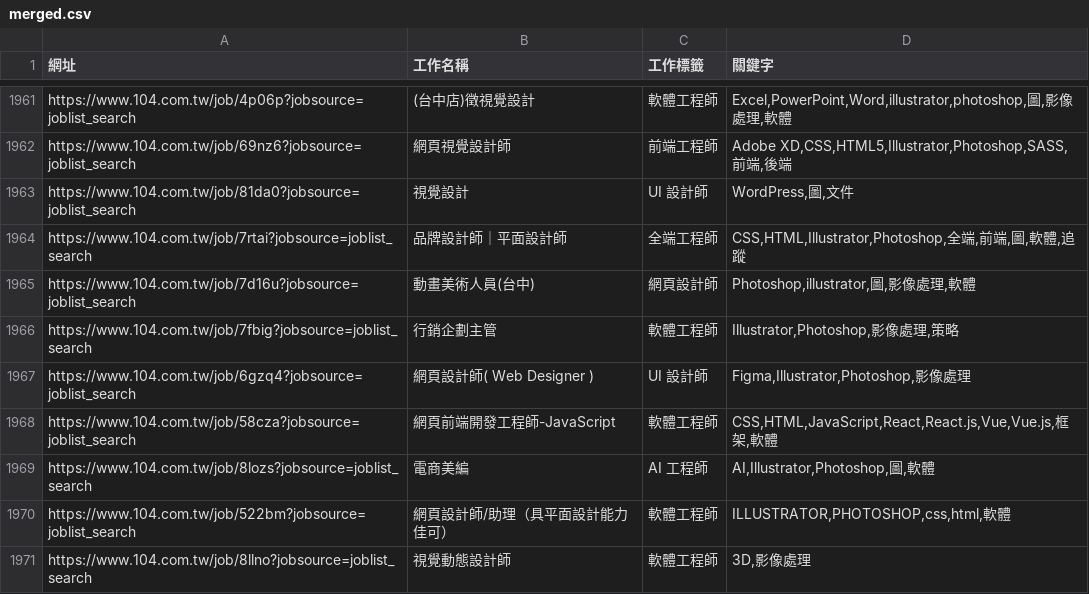
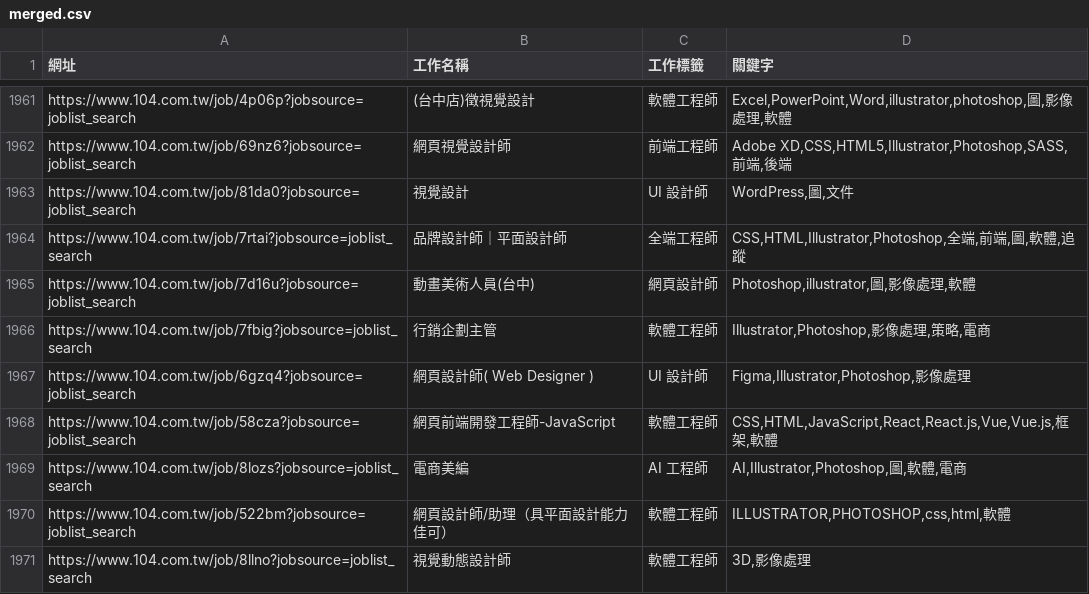
Before and after one commit to CUTFYSH1101/job-104-scraper, a CSV file: public/data/全台中/2025-04-05/claude/merged.csv, drawn as a sheet; only a part is shown, gaps mark what is left out; the diff covers the shown part only.

```diff
--- a/public/data/全台中/2025-04-05/claude/merged.csv
+++ b/public/data/全台中/2025-04-05/claude/merged.csv
@@ -1965,6 +1965,6 @@ https://www.104.com.tw/job/7rtai?jobsource=joblist_search,品牌設計師｜平
 https://www.104.com.tw/job/7d16u?jobsource=joblist_search,動畫美術人員(台中),網頁設計師,"Photoshop,illustrator,圖,影像處理,軟體"
-https://www.104.com.tw/job/7fbig?jobsource=joblist_search,行銷企劃主管,軟體工程師,"Illustrator,Photoshop,影像處理,策略"
+https://www.104.com.tw/job/7fbig?jobsource=joblist_search,行銷企劃主管,軟體工程師,"Illustrator,Photoshop,影像處理,策略,電商"
 https://www.104.com.tw/job/6gzq4?jobsource=joblist_search,網頁設計師( Web Designer ),UI 設計師,"Figma,Illustrator,Photoshop,影像處理"
 https://www.104.com.tw/job/58cza?jobsource=joblist_search,網頁前端開發工程師-JavaScript,軟體工程師,"CSS,HTML,JavaScript,React,React.js,Vue,Vue.js,框架,軟體"
-https://www.104.com.tw/job/8lozs?jobsource=joblist_search,電商美編,AI 工程師,"AI,Illustrator,Photoshop,圖,軟體"
+https://www.104.com.tw/job/8lozs?jobsource=joblist_search,電商美編,AI 工程師,"AI,Illustrator,Photoshop,圖,軟體,電商"
 https://www.104.com.tw/job/522bm?jobsource=joblist_search,網頁設計師/助理（具平面設計能力佳可）,軟體工程師,"ILLUSTRATOR,PHOTOSHOP,css,html,軟體"
```
Also changed, not shown: 68 edited cells elsewhere in this file, public/data/9.6公里內 所有工程師/2025-09-09/claude/9.6公里內 所有工程師.csv, public/data/9.6公里內 所有工程師/2025-10-09/claude/9.6公里內 所有工程師.csv, 24 other files.
